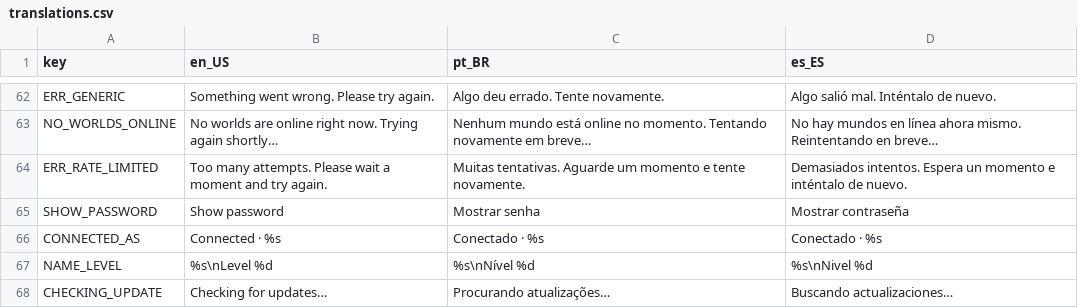
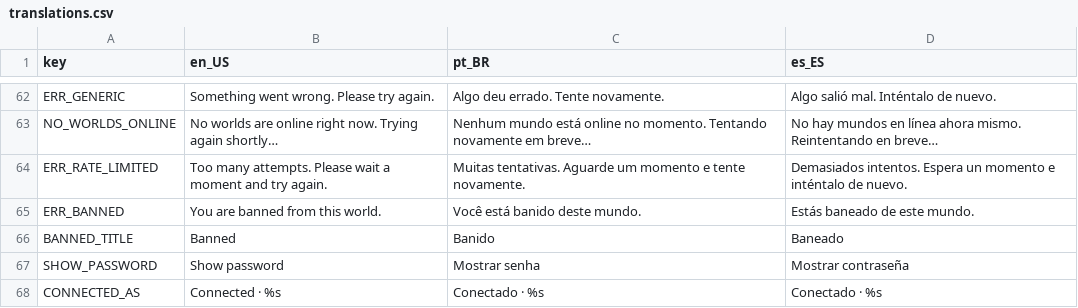
Before and after one commit to kjp403/RealmCraft, a CSV file: data/translations/translations.csv, drawn as a sheet; only a part is shown, gaps mark what is left out; the shorter side is filled out with more unchanged rows; the diff names each change by its address in the sheet, - before the commit and + after, or states it on an @@ line.

```diff
--- a/data/translations/translations.csv
+++ b/data/translations/translations.csv
+row 65: ERR_BANNED | You are banned from this world. | Você está banido deste mundo. | Estás baneado de este mundo.
+row 66: BANNED_TITLE | Banned | Banido | Baneado
```
Also changed, not shown: 14 other files.
